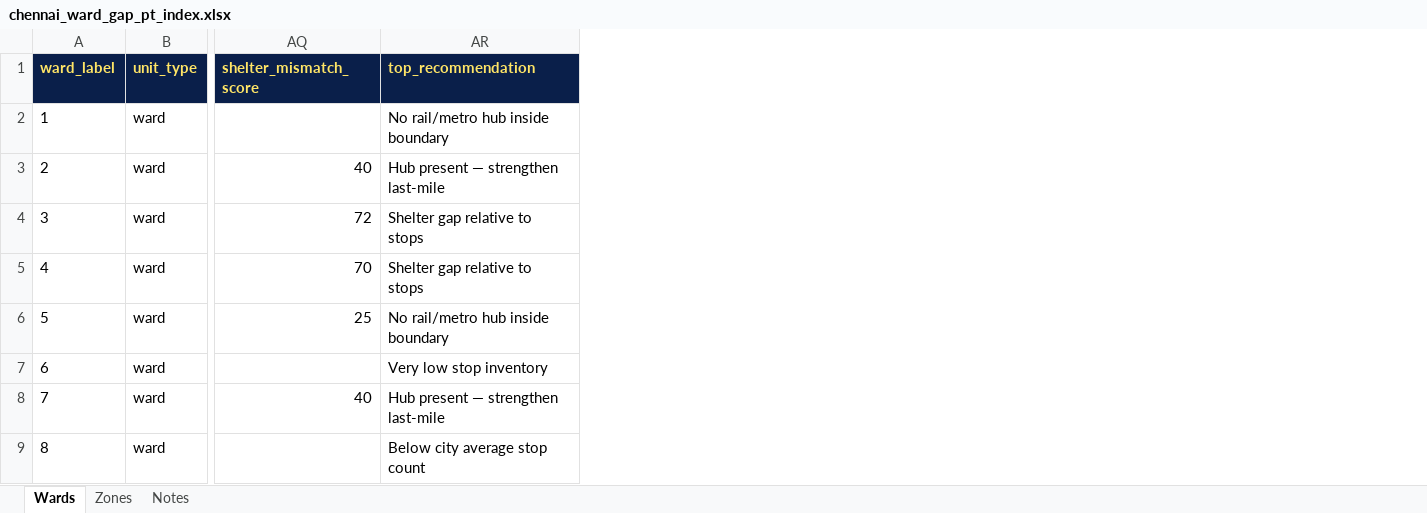
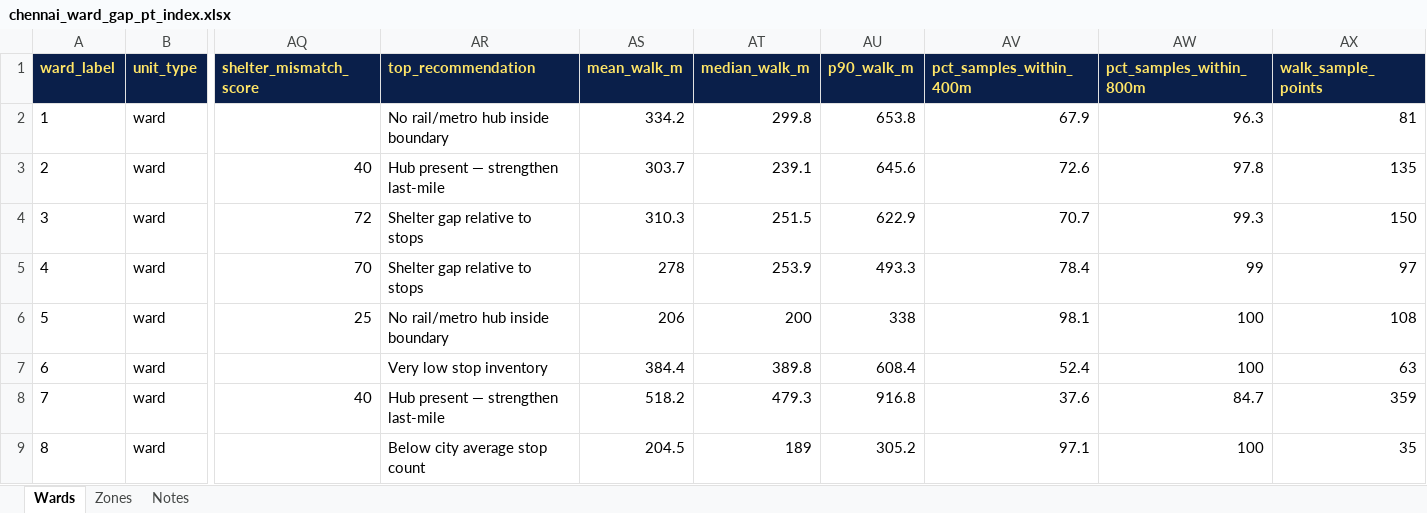
Before and after one commit to sunilmukkath/OpenCity-Transit-Lab, an Excel workbook: chennai_ward_gap_pt_index.xlsx, sheet Wards, drawn as a sheet; only a part is shown, gaps mark what is left out; values as stored, in another font and other column widths than the file's, no borders; the diff names each change by its address in the sheet, - before the commit and + after, or states it on an @@ line.

```diff
--- a/chennai_ward_gap_pt_index.xlsx (sheet Wards)
+++ b/chennai_ward_gap_pt_index.xlsx (sheet Wards)
+column AS (mean_walk_m), rows 2-9: 334.2 | 303.7 | 310.3 | 278 | 206 | 384.4 | 518.2 | 204.5
+column AT (median_walk_m), rows 2-9: 299.8 | 239.1 | 251.5 | 253.9 | 200 | 389.8 | 479.3 | 189
+column AU (p90_walk_m), rows 2-9: 653.8 | 645.6 | 622.9 | 493.3 | 338 | 608.4 | 916.8 | 305.2
+column AV (pct_samples_within_400m), rows 2-9: 67.9 | 72.6 | 70.7 | 78.4 | 98.1 | 52.4 | 37.6 | 97.1
+column AW (pct_samples_within_800m), rows 2-9: 96.3 | 97.8 | 99.3 | 99 | 100 | 100 | 84.7 | 100
+column AX (walk_sample_points), rows 2-9: 81 | 135 | 150 | 97 | 108 | 63 | 359 | 35
```
Also changed, not shown: sheet Notes, 12 other files.
